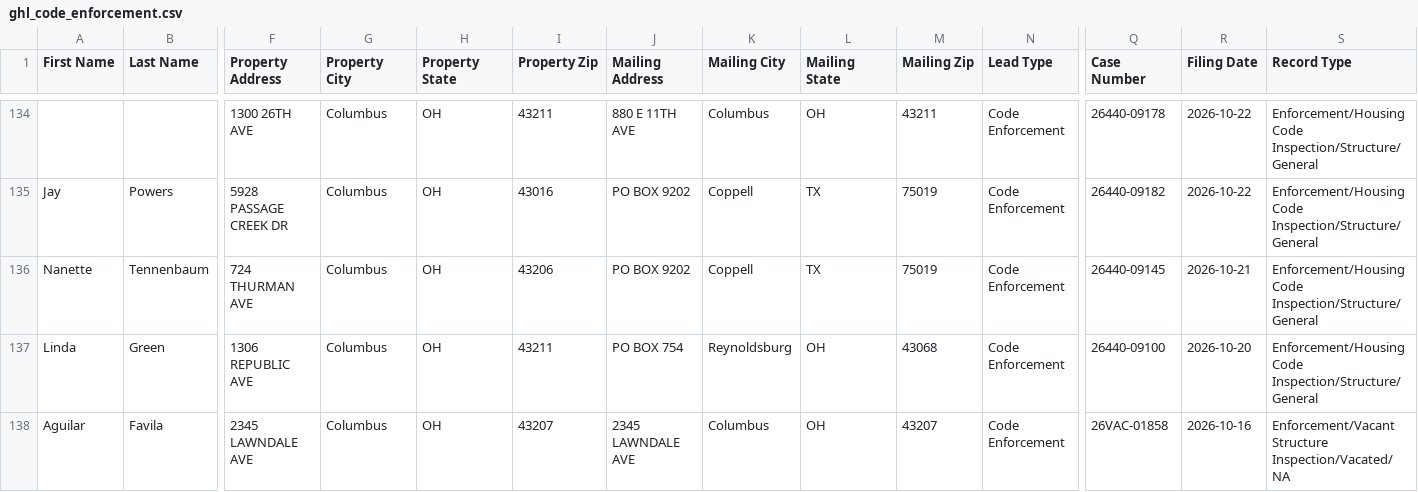
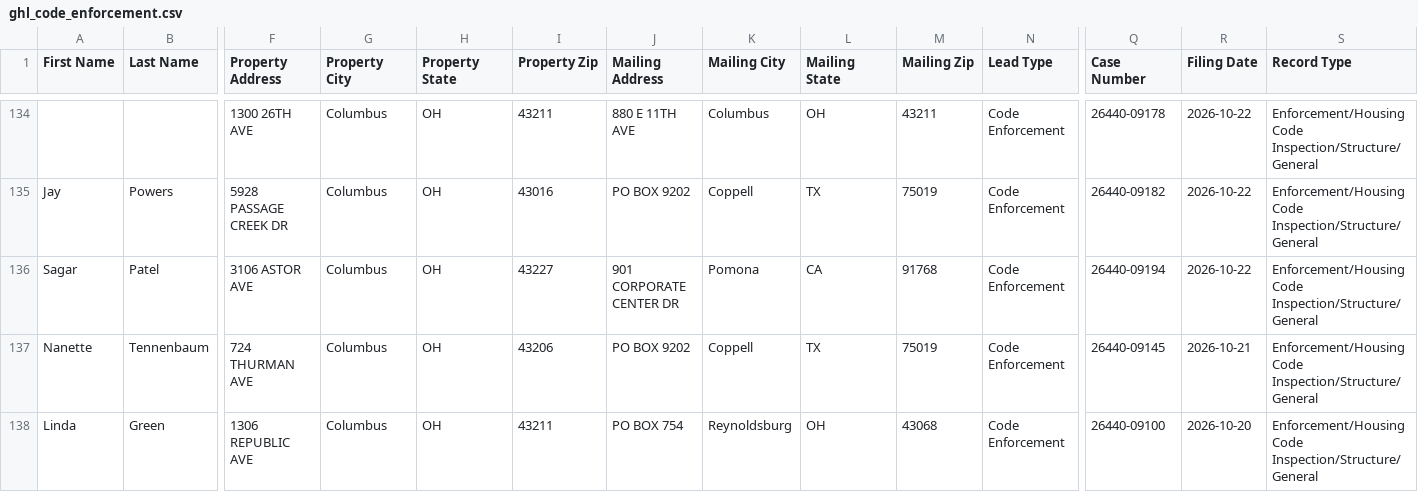
Before and after one commit to mauricewilli572000-cloud/columbus-code-enforcement, a CSV file: data/ghl_code_enforcement.csv, drawn as a sheet; only a part is shown, gaps mark what is left out; the shorter side is filled out with more unchanged rows; rows hold the shown columns only; the diff covers the shown part only; the diff names each change by its address in the sheet, - before the commit and + after, or states it on an @@ line.

```diff
--- a/data/ghl_code_enforcement.csv
+++ b/data/ghl_code_enforcement.csv
+row 136: Sagar | Patel | 3106 ASTOR AVE | Columbus | OH | 43227 | 901 CORPORATE CENTER DR | Pomona | CA | 91768 | Code Enforcement | 26440-09194 | 2026-10-22 | Enforcement/Housing Code Inspection/Structure/General
```
Also changed, not shown: 3 added rows and 1 removed row elsewhere in this file, 5 other files.
